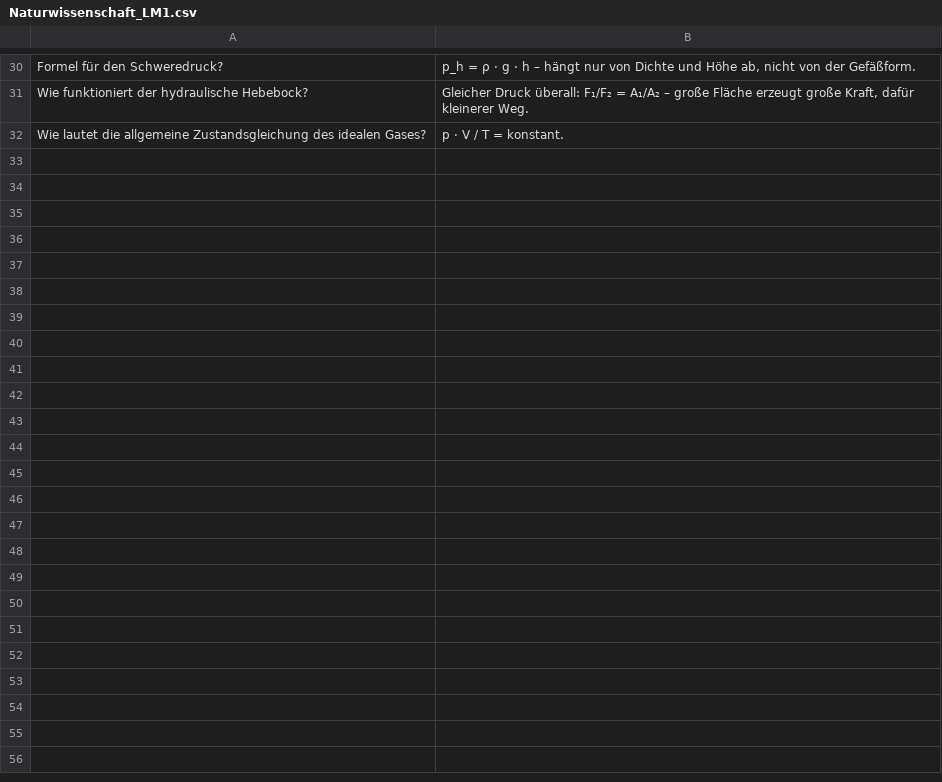
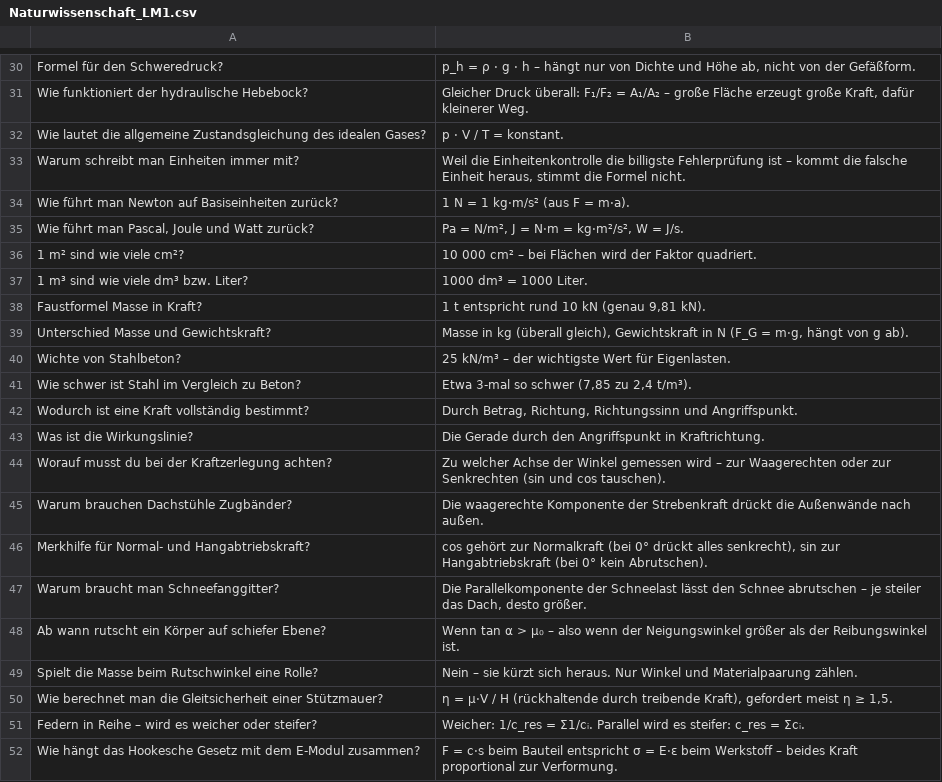
Before and after one commit to sandrockfelix2005-alt/Schule, a CSV file: Karteikarten/Semester-1/Naturwissenschaft_LM1.csv, drawn as a sheet; only a part is shown, gaps mark what is left out; the diff covers the shown part only; the diff names each change by its address in the sheet, - before the commit and + after, or states it on an @@ line.

```diff
--- a/Karteikarten/Semester-1/Naturwissenschaft_LM1.csv
+++ b/Karteikarten/Semester-1/Naturwissenschaft_LM1.csv
+row 33: Warum schreibt man Einheiten immer mit? | Weil die Einheitenkontrolle die billigste Fehlerprüfung ist – kommt die falsche Einheit heraus, stimmt die Formel nicht.
+row 34: Wie führt man Newton auf Basiseinheiten zurück? | 1 N = 1 kg·m/s² (aus F = m·a).
+row 35: Wie führt man Pascal, Joule und Watt zurück? | Pa = N/m², J = N·m = kg·m²/s², W = J/s.
+row 36: 1 m² sind wie viele cm²? | 10 000 cm² – bei Flächen wird der Faktor quadriert.
+row 37: 1 m³ sind wie viele dm³ bzw. Liter? | 1000 dm³ = 1000 Liter.
+row 38: Faustformel Masse in Kraft? | 1 t entspricht rund 10 kN (genau 9,81 kN).
+row 39: Unterschied Masse und Gewichtskraft? | Masse in kg (überall gleich), Gewichtskraft in N (F_G = m·g, hängt von g ab).
+row 40: Wichte von Stahlbeton? | 25 kN/m³ – der wichtigste Wert für Eigenlasten.
+row 41: Wie schwer ist Stahl im Vergleich zu Beton? | Etwa 3-mal so schwer (7,85 zu 2,4 t/m³).
+row 42: Wodurch ist eine Kraft vollständig bestimmt? | Durch Betrag, Richtung, Richtungssinn und Angriffspunkt.
+row 43: Was ist die Wirkungslinie? | Die Gerade durch den Angriffspunkt in Kraftrichtung.
+row 44: Worauf musst du bei der Kraftzerlegung achten? | Zu welcher Achse der Winkel gemessen wird – zur Waagerechten oder zur Senkrechten (sin und cos tauschen).
+row 45: Warum brauchen Dachstühle Zugbänder? | Die waagerechte Komponente der Strebenkraft drückt die Außenwände nach außen.
+row 46: Merkhilfe für Normal- und Hangabtriebskraft? | cos gehört zur Normalkraft (bei 0° drückt alles senkrecht), sin zur Hangabtriebskraft (bei 0° kein Abrutschen).
+row 47: Warum braucht man Schneefanggitter? | Die Parallelkomponente der Schneelast lässt den Schnee abrutschen – je steiler das Dach, desto größer.
+row 48: Ab wann rutscht ein Körper auf schiefer Ebene? | Wenn tan α > µ₀ – also wenn der Neigungswinkel größer als der Reibungswinkel ist.
+row 49: Spielt die Masse beim Rutschwinkel eine Rolle? | Nein – sie kürzt sich heraus. Nur Winkel und Materialpaarung zählen.
+row 50: Wie berechnet man die Gleitsicherheit einer Stützmauer? | η = µ·V / H (rückhaltende durch treibende Kraft), gefordert meist η ≥ 1,5.
+row 51: Federn in Reihe – wird es weicher oder steifer? | Weicher: 1/c_res = Σ1/cᵢ. Parallel wird es steifer: c_res = Σcᵢ.
+row 52: Wie hängt das Hookesche Gesetz mit dem E-Modul zusammen? | F = c·s beim Bauteil entspricht σ = E·ε beim Werkstoff – beides Kraft proportional zur Verformung.
```
Also changed, not shown: 21 added rows elsewhere in this file, Karteikarten/Semester-1/Deutsch_LM1.csv, Karteikarten/Semester-1/Mathematik_LM2.csv, 16 other files.
